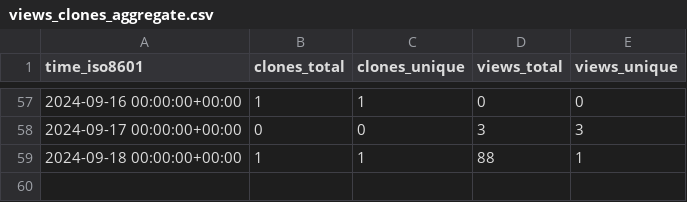
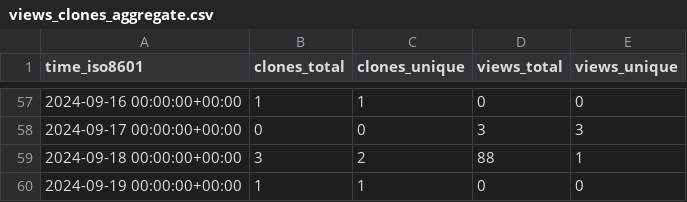
Before and after one commit to demichie/OpenPDAC-11, a CSV file: demichie/OpenPDAC-11/ghrs-data/views_clones_aggregate.csv, drawn as a sheet; only a part is shown, gaps mark what is left out.

```diff
--- a/demichie/OpenPDAC-11/ghrs-data/views_clones_aggregate.csv
+++ b/demichie/OpenPDAC-11/ghrs-data/views_clones_aggregate.csv
@@ -58,2 +58,3 @@ time_iso8601,clones_total,clones_unique,views_total,views_unique
 2024-09-17 00:00:00+00:00,0,0,3,3
-2024-09-18 00:00:00+00:00,1,1,88,1
+2024-09-18 00:00:00+00:00,3,2,88,1
+2024-09-19 00:00:00+00:00,1,1,0,0
```
Also changed, not shown: 1 other file.
